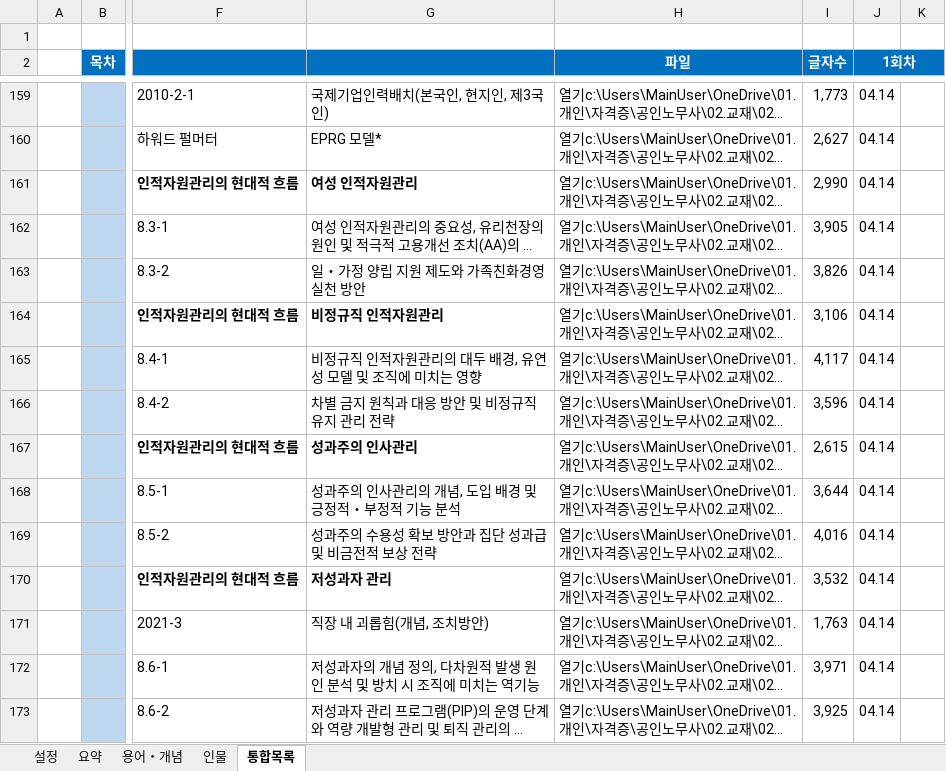
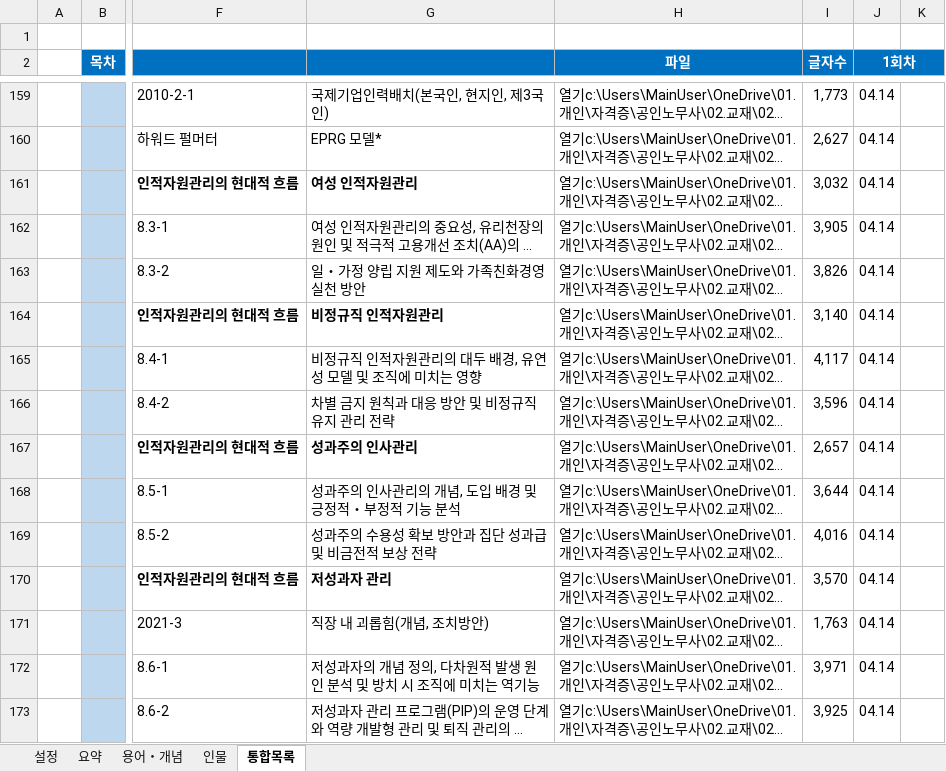
Before and after one commit to aeugo/StudyCPLA, an Excel workbook: 2-02.인사노무관리론/00.통합(XLS)/07.2-인사노무관리론(요약).xlsm, sheet 통합목록, drawn as a sheet; only a part is shown, gaps mark what is left out; long unchanged cells end in …; values as stored, in another font and other column widths than the file's, no borders; conditional formats not drawn; the diff covers the shown part only; the diff names each change by its address in the sheet, - before the commit and + after, or states it on an @@ line.

```diff
--- a/2-02.인사노무관리론/00.통합(XLS)/07.2-인사노무관리론(요약).xlsm (sheet 통합목록)
+++ b/2-02.인사노무관리론/00.통합(XLS)/07.2-인사노무관리론(요약).xlsm (sheet 통합목록)
-I161 (글자수): 2,990
+I161 (글자수): 3,032
-I164 (글자수): 3,106
+I164 (글자수): 3,140
-I167 (글자수): 2,615
+I167 (글자수): 2,657
-I170 (글자수): 3,532
+I170 (글자수): 3,570
```
Also changed, not shown: 34 edited cells elsewhere in this sheet, sheet 설정, 2-01.노동법/00.통합(XLS)/06.2-노동법(요약).xlsm, 2-03.행정쟁송법/00.통합(XLS)/08.2-행정쟁송법(요약).xlsm, 3 other files.
